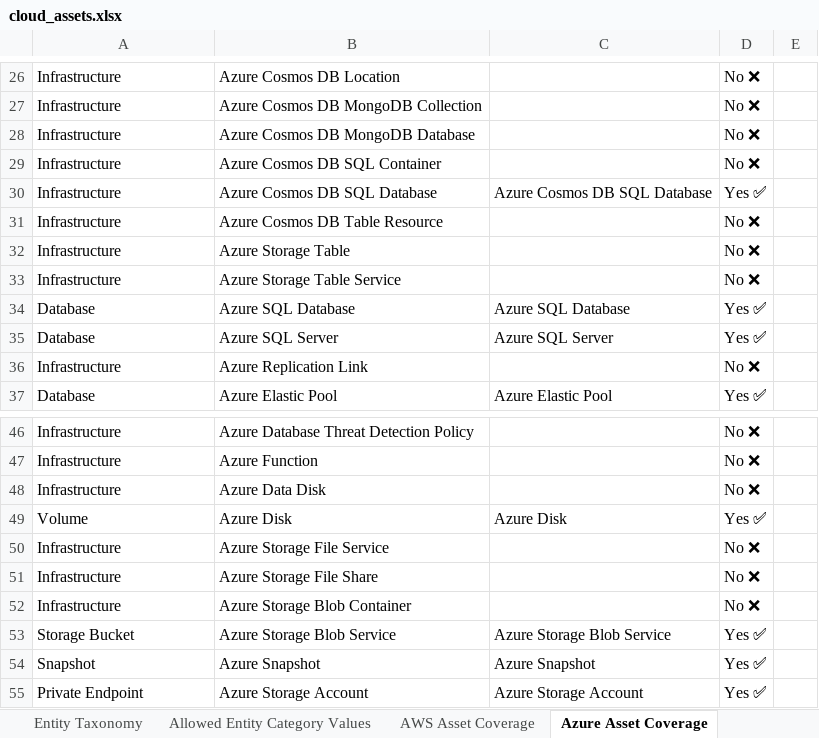
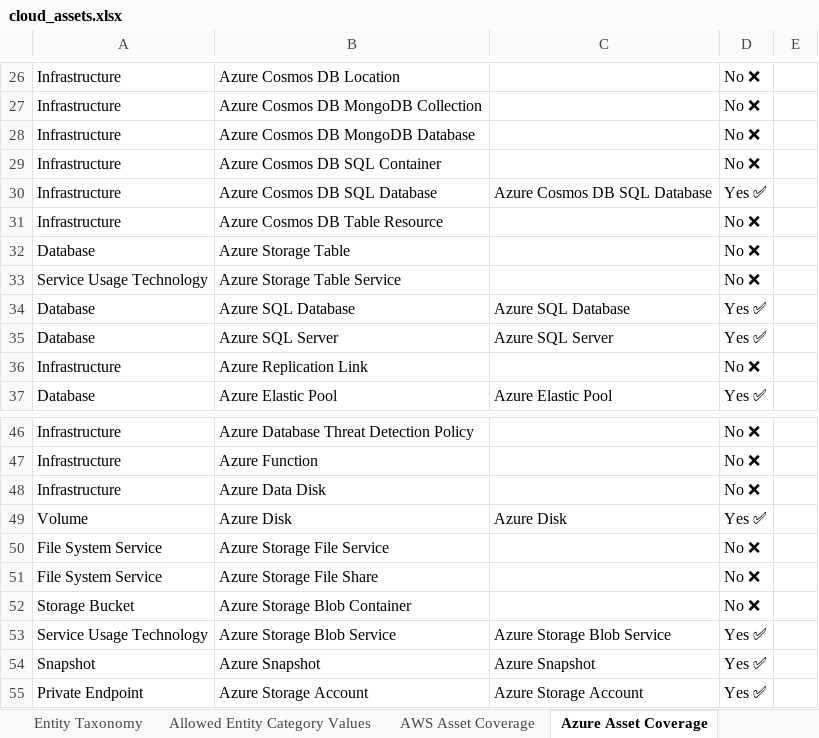
Before and after one commit to elastic/cloudbeat, an Excel workbook: internal/inventory/cloud_assets.xlsx, sheet Azure Asset Coverage, drawn as a sheet; only a part is shown, gaps mark what is left out; values as stored, in another font and other column widths than the file's, no borders; charts and pictures not drawn; the diff names each change by its address in the sheet, - before the commit and + after, or states it on an @@ line.

Commit message:
[Asset Inventory][Azure] Add storage asset fetchers (#2938)

```diff
--- a/internal/inventory/cloud_assets.xlsx (sheet Azure Asset Coverage)
+++ b/internal/inventory/cloud_assets.xlsx (sheet Azure Asset Coverage)
-A32: Infrastructure
+A32: Database
-A33: Infrastructure
+A33: Service Usage Technology
-A50:A51: Infrastructure
+A50:A51: File System Service
-A52: Infrastructure
+A52: Storage Bucket
-A53: Storage Bucket
+A53: Service Usage Technology
```
Also changed, not shown: formulas that keep their value, charts or pictures, 15 other files.
